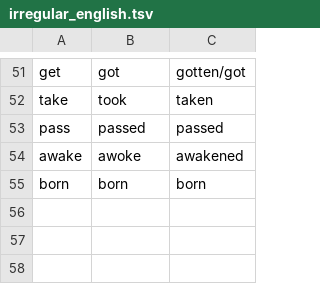
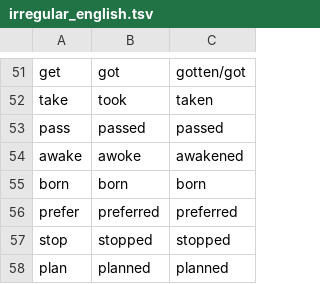
Before and after one commit to Sandeep-1-Kumar/Polyglot, a TSV file: Back-End/slu-polyglot/src/main/resources/irregular_english.tsv, drawn as a sheet; only a part is shown, gaps mark what is left out.

Commit message:
Handle english present, past and perfect irregularities
Ref: #68

```diff
--- a/Back-End/slu-polyglot/src/main/resources/irregular_english.tsv
+++ b/Back-End/slu-polyglot/src/main/resources/irregular_english.tsv
@@ -55 +55,4 @@ awake	awoke	awakened
 born	born	born
+prefer	preferred	preferred
+stop	stopped	stopped
+plan	planned	planned
```
Also changed, not shown: 2 other files.
